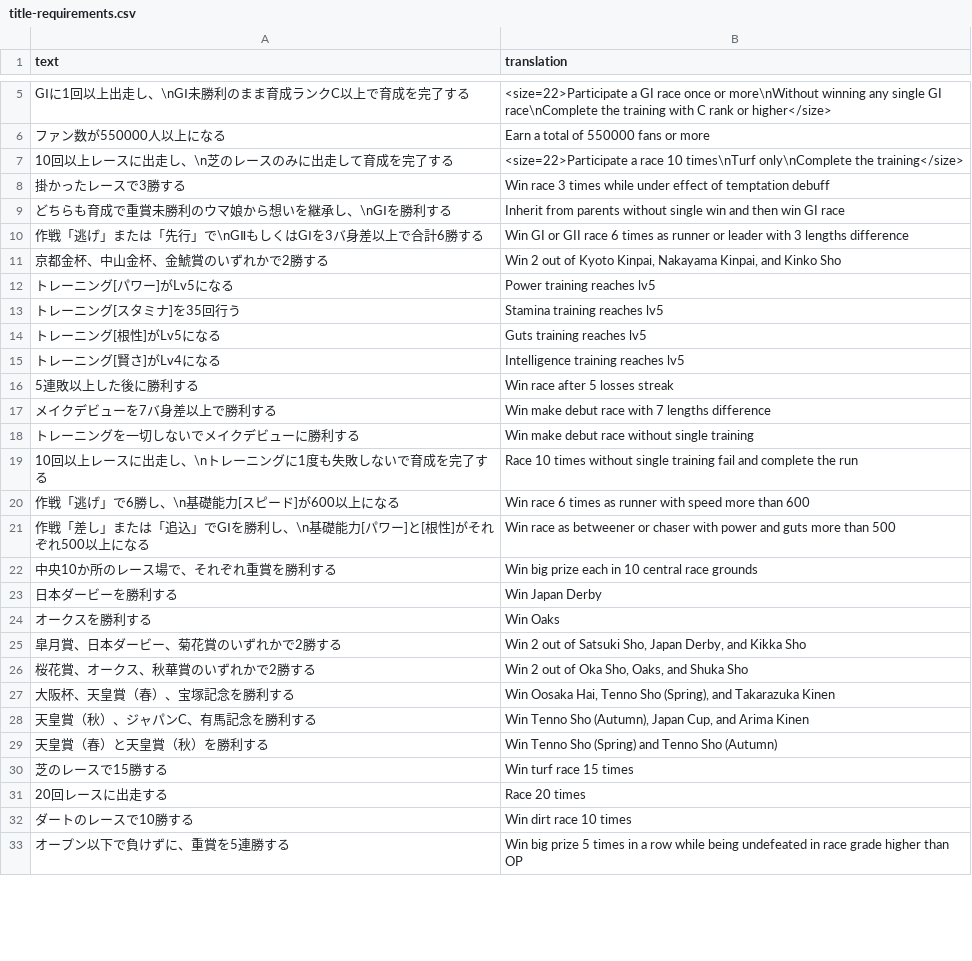
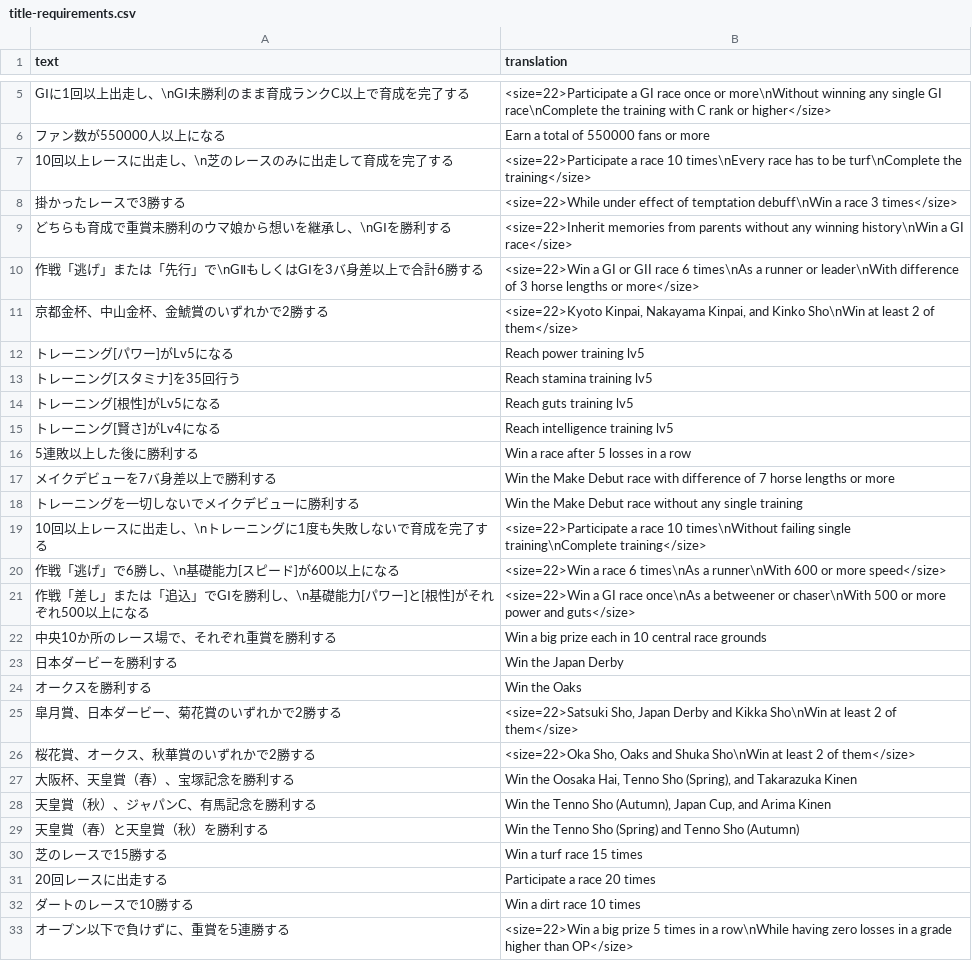
Before and after one commit to FabulousCupcake/umamusume-db-translate, a CSV file: src/data/title-requirements.csv, drawn as a sheet; only a part is shown, gaps mark what is left out; the diff covers the shown part only.

Commit message:
Update title-requirements.csv

```diff
--- a/src/data/title-requirements.csv
+++ b/src/data/title-requirements.csv
@@ -6,28 +6,28 @@
 "ファン数が550000人以上になる","Earn a total of 550000 fans or more"
-"10回以上レースに出走し、\n芝のレースのみに出走して育成を完了する","<size=22>Participate a race 10 times\nTurf only\nComplete the training</size>"
-"掛かったレースで3勝する","Win race 3 times while under effect of temptation debuff"
-"どちらも育成で重賞未勝利のウマ娘から想いを継承し、\nGⅠを勝利する","Inherit from parents without single win and then win GI race"
-"作戦「逃げ」または「先行」で\nGⅡもしくはGⅠを3バ身差以上で合計6勝する","Win GI or GII race 6 times as runner or leader with 3 lengths difference"
-"京都金杯、中山金杯、金鯱賞のいずれかで2勝する","Win 2 out of Kyoto Kinpai, Nakayama Kinpai, and Kinko Sho"
-"トレーニング[パワー]がLv5になる","Power training reaches lv5"
-"トレーニング[スタミナ]を35回行う","Stamina training reaches lv5"
-"トレーニング[根性]がLv5になる","Guts training reaches lv5"
-"トレーニング[賢さ]がLv4になる","Intelligence training reaches lv5"
-"5連敗以上した後に勝利する","Win race after 5 losses streak"
-"メイクデビューを7バ身差以上で勝利する","Win make debut race with 7 lengths difference"
-"トレーニングを一切しないでメイクデビューに勝利する","Win make debut race without single training"
-"10回以上レースに出走し、\nトレーニングに1度も失敗しないで育成を完了する","Race 10 times without single training fail and complete the run"
-"作戦「逃げ」で6勝し、\n基礎能力[スピード]が600以上になる","Win race 6 times as runner with speed more than 600"
-"作戦「差し」または「追込」でGⅠを勝利し、\n基礎能力[パワー]と[根性]がそれぞれ500以上になる","Win race as betweener or chaser with power and guts more than 500"
-"中央10か所のレース場で、それぞれ重賞を勝利する","Win big prize each in 10 central race grounds"
-"日本ダービーを勝利する","Win Japan Derby"
-"オークスを勝利する","Win Oaks"
-"皐月賞、日本ダービー、菊花賞のいずれかで2勝する","Win 2 out of Satsuki Sho, Japan Derby, and Kikka Sho"
-"桜花賞、オークス、秋華賞のいずれかで2勝する","Win 2 out of Oka Sho, Oaks, and Shuka Sho"
-"大阪杯、天皇賞（春）、宝塚記念を勝利する","Win Oosaka Hai, Tenno Sho (Spring), and Takarazuka Kinen"
-"天皇賞（秋）、ジャパンC、有馬記念を勝利する","Win Tenno Sho (Autumn), Japan Cup, and Arima Kinen"
-"天皇賞（春）と天皇賞（秋）を勝利する","Win Tenno Sho (Spring) and Tenno Sho (Autumn)"
-"芝のレースで15勝する","Win turf race 15 times"
-"20回レースに出走する","Race 20 times"
-"ダートのレースで10勝する","Win dirt race 10 times"
-"オープン以下で負けずに、重賞を5連勝する","Win big prize 5 times in a row while being undefeated in race grade higher than OP"
+"10回以上レースに出走し、\n芝のレースのみに出走して育成を完了する","<size=22>Participate a race 10 times\nEvery race has to be turf\nComplete the training</size>"
+"掛かったレースで3勝する","<size=22>While under effect of temptation debuff\nWin a race 3 times</size>"
+"どちらも育成で重賞未勝利のウマ娘から想いを継承し、\nGⅠを勝利する","<size=22>Inherit memories from parents without any winning history\nWin a GI race</size>"
+"作戦「逃げ」または「先行」で\nGⅡもしくはGⅠを3バ身差以上で合計6勝する","<size=22>Win a GI or GII race 6 times\nAs a runner or leader\nWith difference of 3 horse lengths or more</size>"
+"京都金杯、中山金杯、金鯱賞のいずれかで2勝する","<size=22>Kyoto Kinpai, Nakayama Kinpai, and Kinko Sho\nWin at least 2 of them</size>"
+"トレーニング[パワー]がLv5になる","Reach power training lv5"
+"トレーニング[スタミナ]を35回行う","Reach stamina training lv5"
+"トレーニング[根性]がLv5になる","Reach guts training lv5"
+"トレーニング[賢さ]がLv4になる","Reach intelligence training lv5"
+"5連敗以上した後に勝利する","Win a race after 5 losses in a row"
+"メイクデビューを7バ身差以上で勝利する","Win the Make Debut race with difference of 7 horse lengths or more"
+"トレーニングを一切しないでメイクデビューに勝利する","Win the Make Debut race without any single training"
+"10回以上レースに出走し、\nトレーニングに1度も失敗しないで育成を完了する","<size=22>Participate a race 10 times\nWithout failing single training\nComplete training</size>"
+"作戦「逃げ」で6勝し、\n基礎能力[スピード]が600以上になる","<size=22>Win a race 6 times\nAs a runner\nWith 600 or more speed</size>"
+"作戦「差し」または「追込」でGⅠを勝利し、\n基礎能力[パワー]と[根性]がそれぞれ500以上になる","<size=22>Win a GI race once\nAs a betweener or chaser\nWith 500 or more power and guts</size>"
+"中央10か所のレース場で、それぞれ重賞を勝利する","Win a big prize each in 10 central race grounds"
+"日本ダービーを勝利する","Win the Japan Derby"
+"オークスを勝利する","Win the Oaks"
+"皐月賞、日本ダービー、菊花賞のいずれかで2勝する","<size=22>Satsuki Sho, Japan Derby and Kikka Sho\nWin at least 2 of them</size>"
+"桜花賞、オークス、秋華賞のいずれかで2勝する","<size=22>Oka Sho, Oaks and Shuka Sho\nWin at least 2 of them</size>"
+"大阪杯、天皇賞（春）、宝塚記念を勝利する","Win the Oosaka Hai, Tenno Sho (Spring), and Takarazuka Kinen"
+"天皇賞（秋）、ジャパンC、有馬記念を勝利する","Win the Tenno Sho (Autumn), Japan Cup, and Arima Kinen"
+"天皇賞（春）と天皇賞（秋）を勝利する","Win the Tenno Sho (Spring) and Tenno Sho (Autumn)"
+"芝のレースで15勝する","Win a turf race 15 times"
+"20回レースに出走する","Participate a race 20 times"
+"ダートのレースで10勝する","Win a dirt race 10 times"
+"オープン以下で負けずに、重賞を5連勝する","<size=22>Win a big prize 5 times in a row\nWhile having zero losses in a grade higher than OP</size>"
```
Also changed, not shown: 4 edited cells elsewhere in this file.
